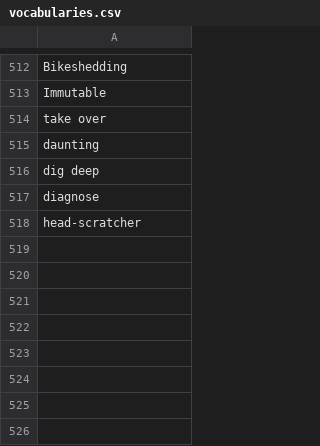
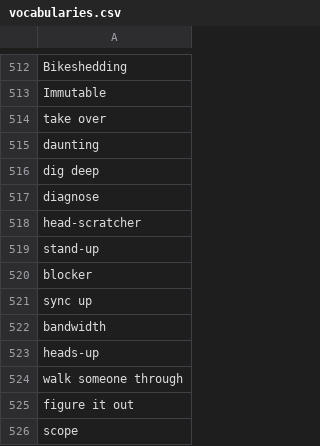
Before and after one commit to muhfaris/english-vocabulary, a CSV file: vocabularies.csv, drawn as a sheet; only a part is shown, gaps mark what is left out; the diff names each change by its address in the sheet, - before the commit and + after, or states it on an @@ line.

```diff
--- a/vocabularies.csv
+++ b/vocabularies.csv
+row 519: stand-up
+row 520: blocker
+row 521: sync up
+row 522: bandwidth
+row 523: heads-up
+row 524: walk someone through
+row 525: figure it out
+row 526: scope
```
Also changed, not shown: stories.csv, 2 other files.
